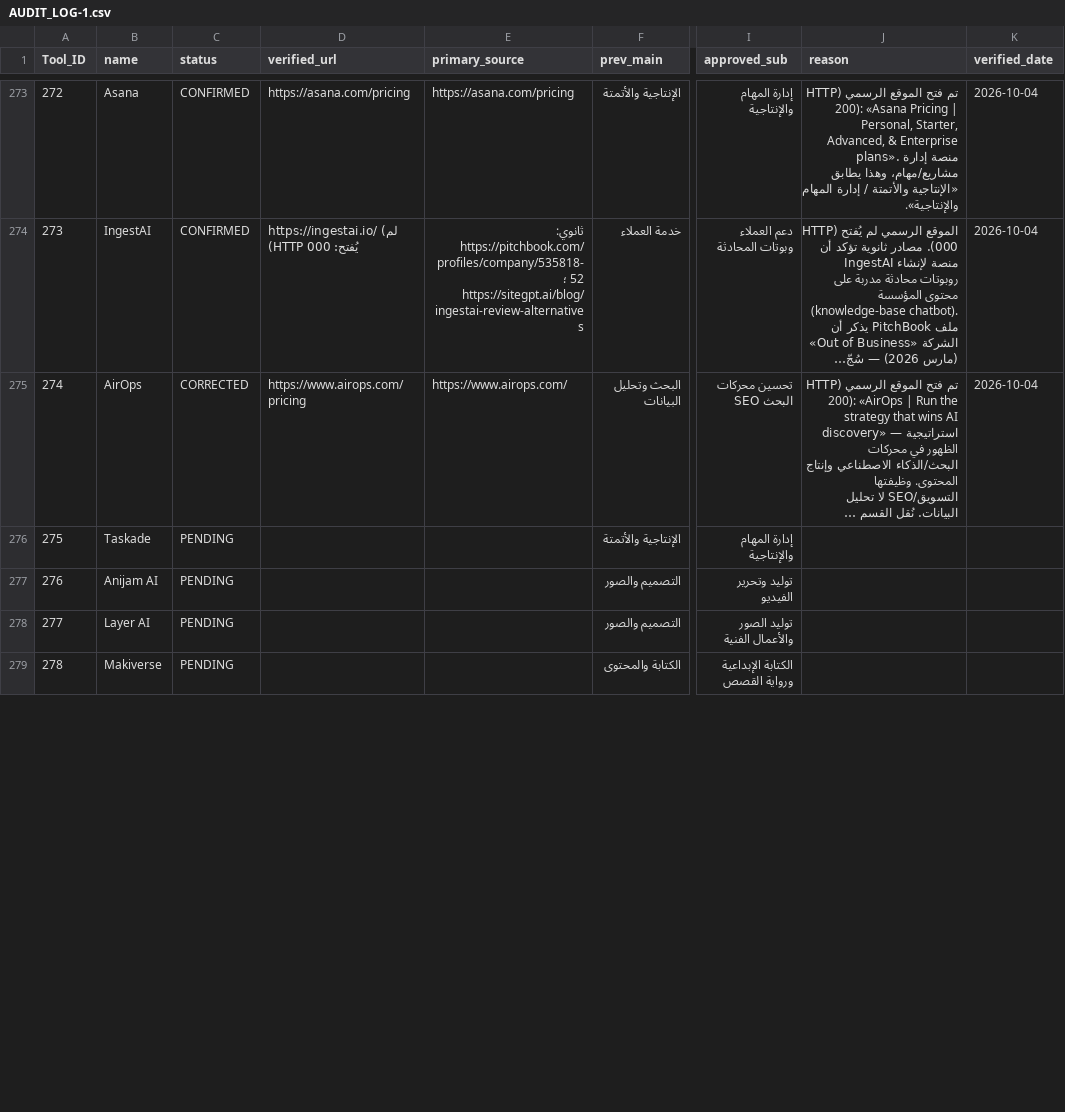
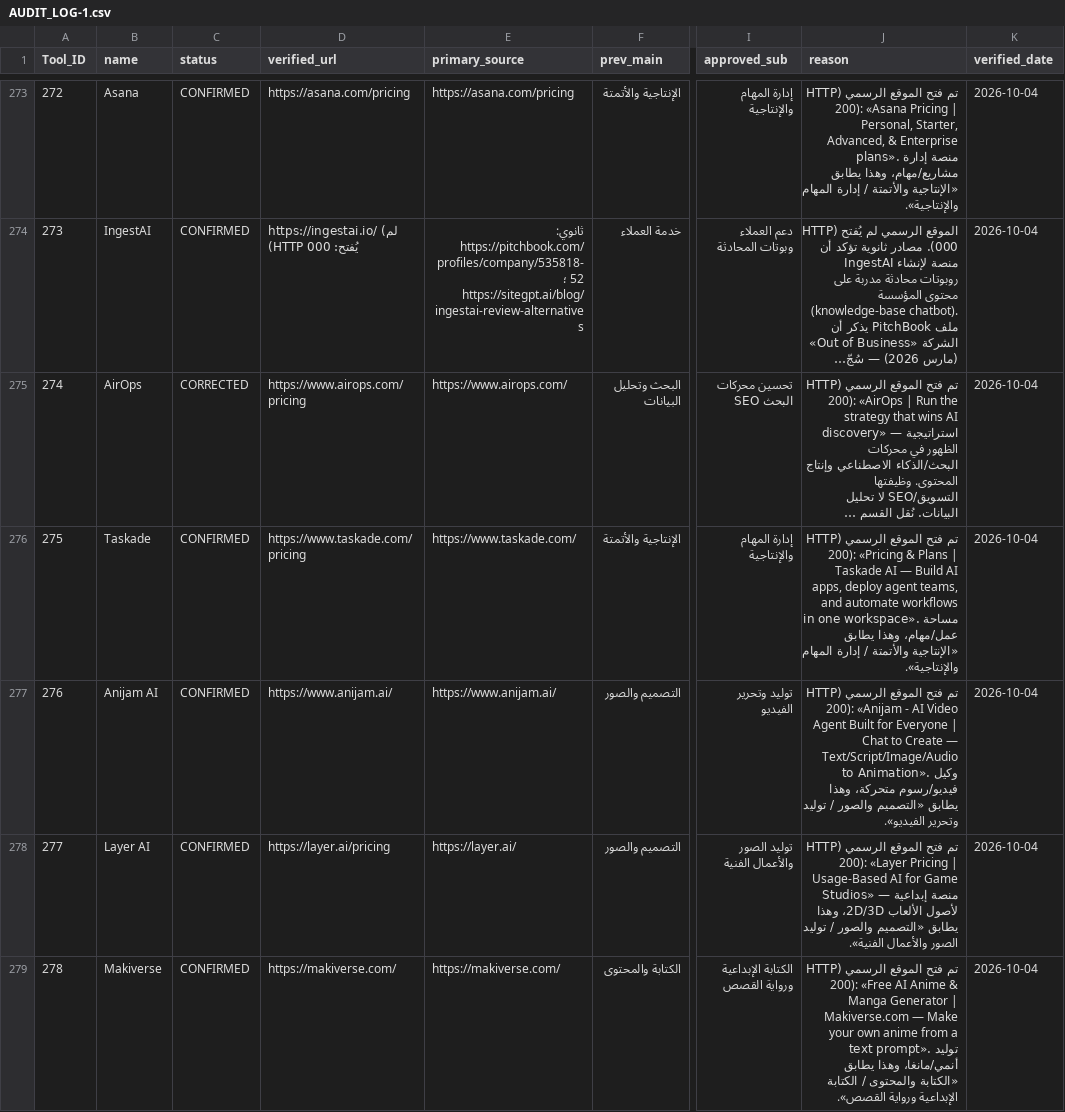
Before and after one commit to jr30rashid-coder/adasa-ai-audit1, a CSV file: AUDIT_LOG-1.csv, drawn as a sheet; only a part is shown, gaps mark what is left out; long unchanged cells end in …; the diff covers the shown part only; the diff names each change by its address in the sheet, - before the commit and + after, or states it on an @@ line.

```diff
--- a/AUDIT_LOG-1.csv
+++ b/AUDIT_LOG-1.csv
-C276:C279 (status): PENDING
+C276:C279 (status): CONFIRMED
-D276 (verified_url): (empty)
+D276 (verified_url): https://www.taskade.com/pricing
-E276 (primary_source): (empty)
+E276 (primary_source): https://www.taskade.com/
-J276 (reason): (empty)
+J276 (reason): تم فتح الموقع الرسمي (HTTP 200): «Pricing & Plans | Taskade AI — Build AI apps, deploy agent teams, and automate workflows in one workspace». مساحة عمل/مهام، وهذا يطابق «الإنتاجية والأتمتة / إدارة المهام والإنتاجية».
-K276:K279 (verified_date): (empty)
+K276:K279 (verified_date): 2026-10-04
-D277 (verified_url): (empty)
+D277 (verified_url): https://www.anijam.ai/
-E277 (primary_source): (empty)
+E277 (primary_source): https://www.anijam.ai/
-J277 (reason): (empty)
+J277 (reason): تم فتح الموقع الرسمي (HTTP 200): «Anijam - AI Video Agent Built for Everyone | Chat to Create — Text/Script/Image/Audio to Animation». وكيل فيديو/رسوم متحركة، وهذا يطابق «التصميم والصور / توليد وتحرير الفيديو».
-D278 (verified_url): (empty)
+D278 (verified_url): https://layer.ai/pricing
-E278 (primary_source): (empty)
+E278 (primary_source): https://layer.ai/
-J278 (reason): (empty)
+J278 (reason): تم فتح الموقع الرسمي (HTTP 200): «Layer Pricing | Usage-Based AI for Game Studios» — منصة إبداعية لأصول الألعاب 2D/3D، وهذا يطابق «التصميم والصور / توليد الصور والأعمال الفنية».
-D279 (verified_url): (empty)
+D279 (verified_url): https://makiverse.com/
-E279 (primary_source): (empty)
+E279 (primary_source): https://makiverse.com/
-J279 (reason): (empty)
+J279 (reason): تم فتح الموقع الرسمي (HTTP 200): «Free AI Anime & Manga Generator | Makiverse.com — Make your own anime from a text prompt». توليد أنمي/مانغا، وهذا يطابق «الكتابة والمحتوى / الكتابة الإبداعية ورواية القصص».
```
Also changed, not shown: 20 edited cells elsewhere in this file, 1 other file.
